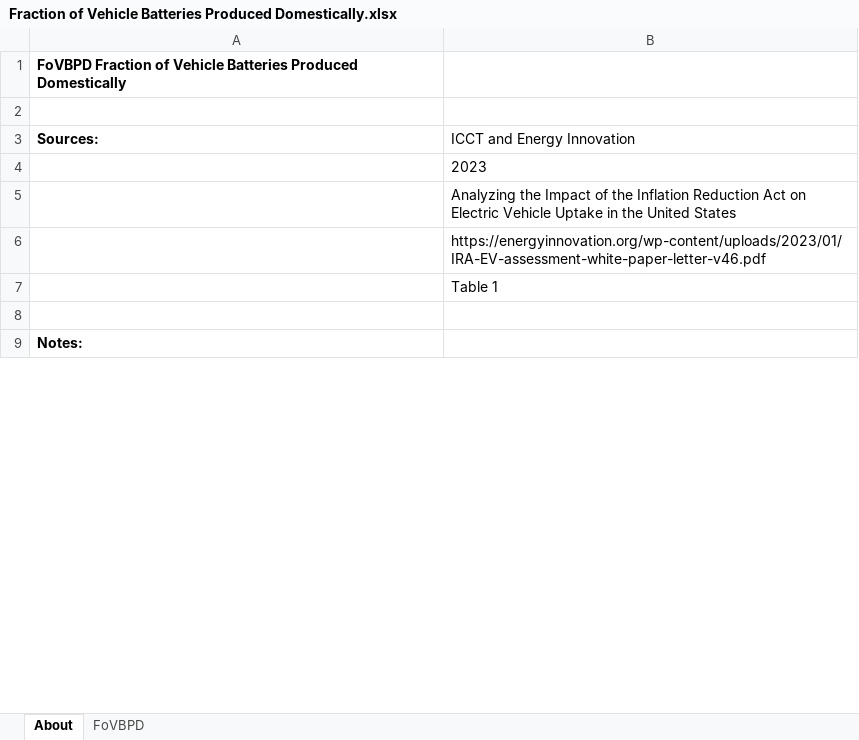
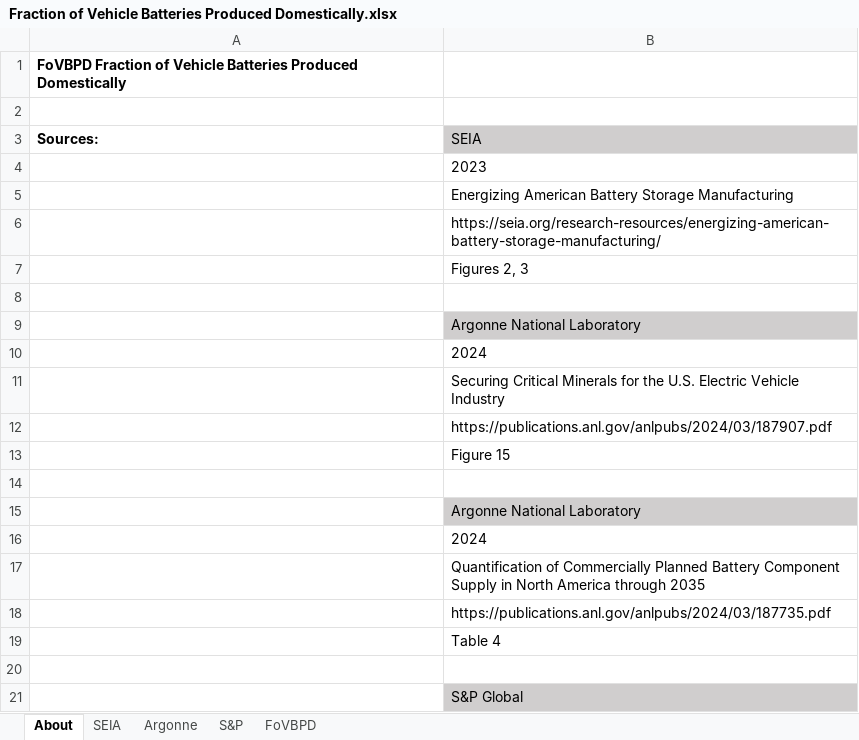
Before and after one commit to EnergyInnovation/eps-california, an Excel workbook: InputData/trans/FoVBPD/Fraction of Vehicle Batteries Produced Domestically.xlsx, sheet About, drawn as a sheet; only a part is shown; the shorter side is filled out with more unchanged rows; values as stored, in another font and other column widths than the file's, no borders; the diff covers the shown part only; the diff names each change by its address in the sheet, - before the commit and + after, or states it on an @@ line.

```diff
--- a/InputData/trans/FoVBPD/Fraction of Vehicle Batteries Produced Domestically.xlsx (sheet About)
+++ b/InputData/trans/FoVBPD/Fraction of Vehicle Batteries Produced Domestically.xlsx (sheet About)
+sheet tab: SEIA
+sheet tab: Argonne
+sheet tab: S&P
-B3: ICCT and Energy Innovation
+B3: SEIA
-B3 fill: none
+B3 fill: #D0CECE
-B5 (SEIA): Analyzing the Impact of the Inflation Reduction Act on Electric Vehicle Uptake in the United States
+B5 (SEIA): Energizing American Battery Storage Manufacturing
-B6 (SEIA): https://energyinnovation.org/wp-content/uploads/2023/01/IRA-EV-assessment-white-paper-letter-v46.pdf
+B6 (SEIA): https://seia.org/research-resources/energizing-american-battery-storage-manufacturing/
-B7 (SEIA): Table 1
+B7 (SEIA): Figures 2, 3
+row 8: (empty)
+row 9:  | Argonne National Laboratory
+row 10:  | 2024
+row 11:  | Securing Critical Minerals for the U.S. Electric Vehicle Industry
+row 12:  | https://publications.anl.gov/anlpubs/2024/03/187907.pdf
+row 13:  | Figure 15
+row 14: (empty)
+row 15:  | Argonne National Laboratory
+row 16:  | 2024
+row 17:  | Quantification of Commercially Planned Battery Component Supply in North America through 2035
+row 18:  | https://publications.anl.gov/anlpubs/2024/03/187735.pdf
+row 19:  | Table 4
+row 20: (empty)
+row 21:  | S&P Global
```
Also changed, not shown: 5 added rows and 4 edited cells elsewhere in this sheet, sheet FoVBPD, charts or pictures, InputData/elec/BCpUC/Battery Cost per Unit Cap.xlsx, InputData/elec/CSC/Capacity Supply Curve.xlsx, 26 other files.
